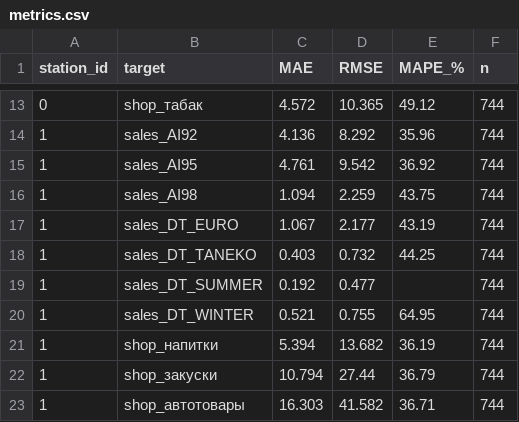
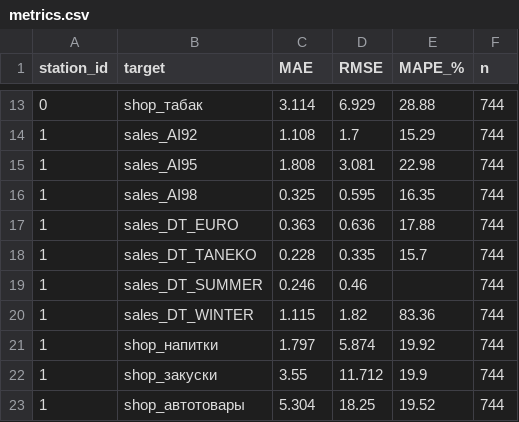
Before and after one commit to GReaTeAssaSiN/Tatneft_TFT_analysis, a CSV file: data/metrics.csv, drawn as a sheet; only a part is shown, gaps mark what is left out; the diff covers the shown part only.

```diff
--- a/data/metrics.csv
+++ b/data/metrics.csv
@@ -13,11 +13,11 @@ station_id,target,MAE,RMSE,MAPE_%,n
-0,shop_табак,4.572,10.365,49.12,744
-1,sales_AI92,4.136,8.292,35.96,744
-1,sales_AI95,4.761,9.542,36.92,744
-1,sales_AI98,1.094,2.259,43.75,744
-1,sales_DT_EURO,1.067,2.177,43.19,744
-1,sales_DT_TANEKO,0.403,0.732,44.25,744
-1,sales_DT_SUMMER,0.192,0.477,,744
-1,sales_DT_WINTER,0.521,0.755,64.95,744
-1,shop_напитки,5.394,13.682,36.19,744
-1,shop_закуски,10.794,27.44,36.79,744
-1,shop_автотовары,16.303,41.582,36.71,744
+0,shop_табак,3.114,6.929,28.88,744
+1,sales_AI92,1.108,1.7,15.29,744
+1,sales_AI95,1.808,3.081,22.98,744
+1,sales_AI98,0.325,0.595,16.35,744
+1,sales_DT_EURO,0.363,0.636,17.88,744
+1,sales_DT_TANEKO,0.228,0.335,15.7,744
+1,sales_DT_SUMMER,0.246,0.46,,744
+1,sales_DT_WINTER,1.115,1.82,83.36,744
+1,shop_напитки,1.797,5.874,19.92,744
+1,shop_закуски,3.55,11.712,19.9,744
+1,shop_автотовары,5.304,18.25,19.52,744
```
Also changed, not shown: 143 edited cells elsewhere in this file, 24 other files.
